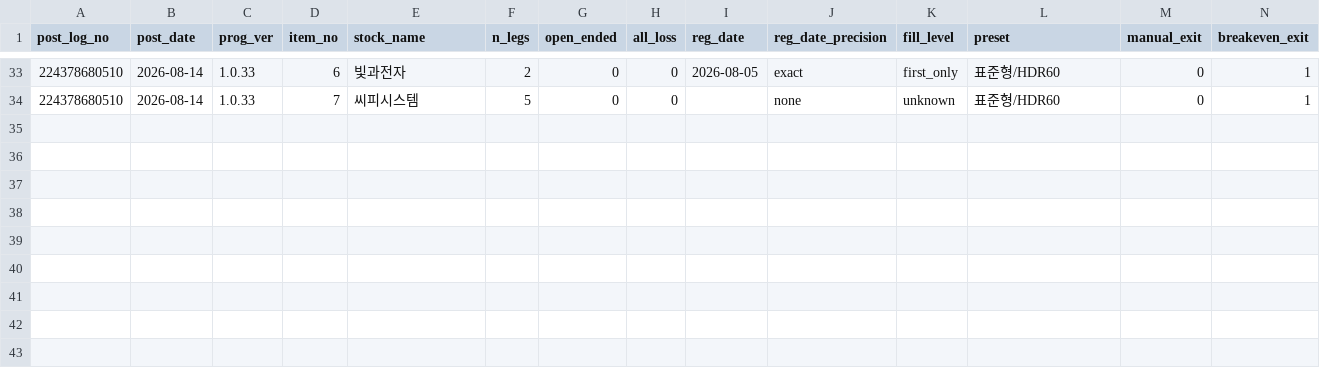
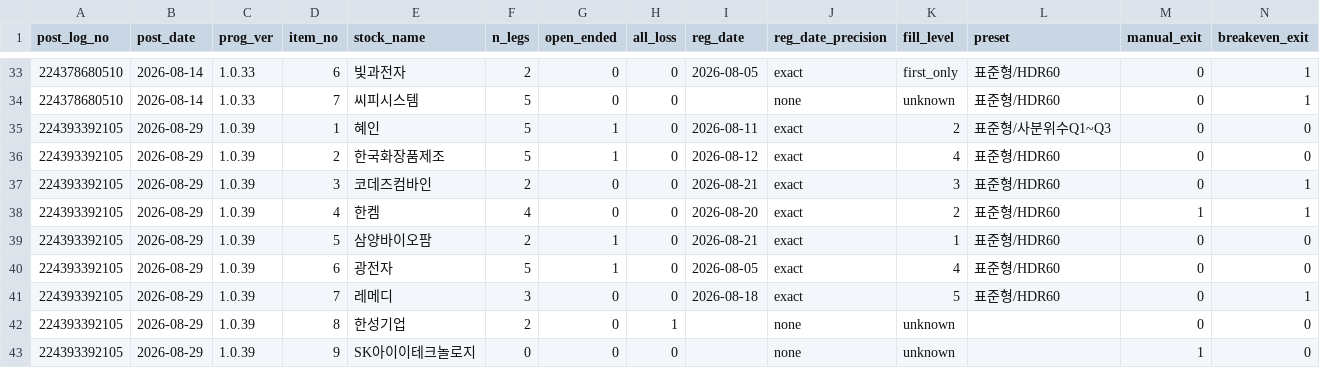
Before and after one commit to tgparkk/kis-trading-template, a CSV file: RoboTrader_template/backtest/tasso_program_journal/ledger_trades.csv, drawn as a sheet; only a part is shown, gaps mark what is left out; rows hold the shown columns only; the diff names each change by its address in the sheet, - before the commit and + after, or states it on an @@ line.

```diff
--- a/RoboTrader_template/backtest/tasso_program_journal/ledger_trades.csv
+++ b/RoboTrader_template/backtest/tasso_program_journal/ledger_trades.csv
+row 35: 224393392105 | 2026-08-29 | 1.0.39 | 1 | 혜인 | 5 | 1 | 0 | 2026-08-11 | exact | 2 | 표준형/사분위수Q1~Q3 | 0 | 0
+row 36: 224393392105 | 2026-08-29 | 1.0.39 | 2 | 한국화장품제조 | 5 | 1 | 0 | 2026-08-12 | exact | 4 | 표준형/HDR60 | 0 | 0
+row 37: 224393392105 | 2026-08-29 | 1.0.39 | 3 | 코데즈컴바인 | 2 | 0 | 0 | 2026-08-21 | exact | 3 | 표준형/HDR60 | 0 | 1
+row 38: 224393392105 | 2026-08-29 | 1.0.39 | 4 | 한켐 | 4 | 0 | 0 | 2026-08-20 | exact | 2 | 표준형/HDR60 | 1 | 1
+row 39: 224393392105 | 2026-08-29 | 1.0.39 | 5 | 삼양바이오팜 | 2 | 1 | 0 | 2026-08-21 | exact | 1 | 표준형/HDR60 | 0 | 0
+row 40: 224393392105 | 2026-08-29 | 1.0.39 | 6 | 광전자 | 5 | 1 | 0 | 2026-08-05 | exact | 4 | 표준형/HDR60 | 0 | 0
+row 41: 224393392105 | 2026-08-29 | 1.0.39 | 7 | 레메디 | 3 | 0 | 0 | 2026-08-18 | exact | 5 | 표준형/HDR60 | 0 | 1
+row 42: 224393392105 | 2026-08-29 | 1.0.39 | 8 | 한성기업 | 2 | 0 | 1 |  | none | unknown |  | 0 | 0
+row 43: 224393392105 | 2026-08-29 | 1.0.39 | 9 | SK아이이테크놀로지 | 0 | 0 | 0 |  | none | unknown |  | 1 | 0
```
Also changed, not shown: RoboTrader_template/backtest/tasso_program_journal/ledger_legs.csv, 20 other files.
